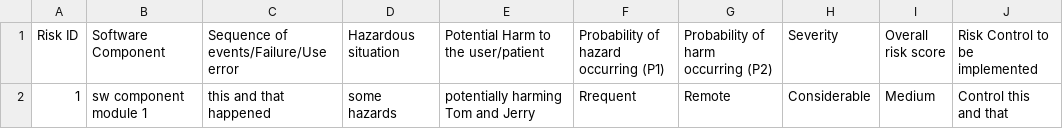
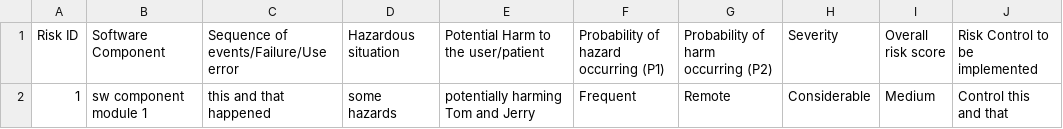
Before and after one commit to michaelcychan-org/test-webhook, a CSV file: .coauthor/risk/risk-register.csv, drawn as a sheet.

Commit message:
Update risk-register.csv

```diff
--- a/.coauthor/risk/risk-register.csv
+++ b/.coauthor/risk/risk-register.csv
@@ -1,2 +1,2 @@
 Risk ID,Software Component,Sequence of events/Failure/Use error,Hazardous situation,Potential Harm to the user/patient,Probability of hazard occurring (P1),Probability of harm occurring (P2),Severity,Overall risk score,Risk Control to be implemented
-1,sw component module 1, this and that happened,some hazards,potentially harming Tom and Jerry,Rrequent,Remote,Considerable,Medium,Control this and that
+1,sw component module 1, this and that happened,some hazards,potentially harming Tom and Jerry,Frequent,Remote,Considerable,Medium,Control this and that
```
